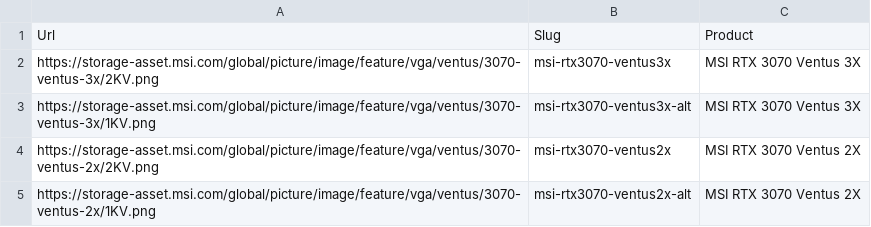
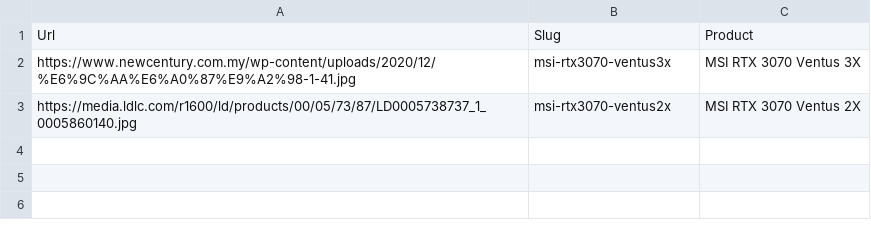
Before and after one commit to ThiagodZzzZ/quantum-product-images, a CSV file: fuentes_imagenes.csv, drawn as a sheet.

Commit message:
Replace faded GPU images with clean cutouts

```diff
--- a/fuentes_imagenes.csv
+++ b/fuentes_imagenes.csv
@@ -1,5 +1,3 @@
 "Url","Slug","Product"
-"https://storage-asset.msi.com/global/picture/image/feature/vga/ventus/3070-ventus-3x/2KV.png","msi-rtx3070-ventus3x","MSI RTX 3070 Ventus 3X"
-"https://storage-asset.msi.com/global/picture/image/feature/vga/ventus/3070-ventus-3x/1KV.png","msi-rtx3070-ventus3x-alt","MSI RTX 3070 Ventus 3X"
-"https://storage-asset.msi.com/global/picture/image/feature/vga/ventus/3070-ventus-2x/2KV.png","msi-rtx3070-ventus2x","MSI RTX 3070 Ventus 2X"
-"https://storage-asset.msi.com/global/picture/image/feature/vga/ventus/3070-ventus-2x/1KV.png","msi-rtx3070-ventus2x-alt","MSI RTX 3070 Ventus 2X"
+"https://www.newcentury.com.my/wp-content/uploads/2020/12/%E6%9C%AA%E6%A0%87%E9%A2%98-1-41.jpg","msi-rtx3070-ventus3x","MSI RTX 3070 Ventus 3X"
+"https://media.ldlc.com/r1600/ld/products/00/05/73/87/LD0005738737_1_0005860140.jpg","msi-rtx3070-ventus2x","MSI RTX 3070 Ventus 2X"
```
Also changed, not shown: 8 other files.
